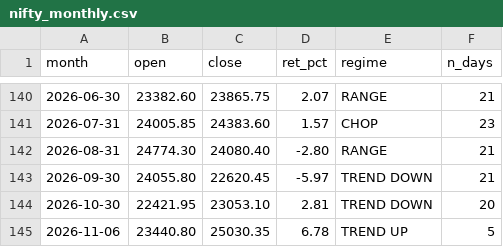
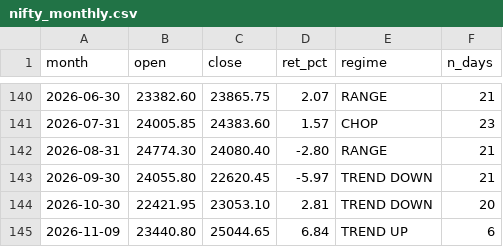
Before and after one commit to Sunil-ghodela/marketmantri_dashboard, a CSV file: state/nifty_monthly.csv, drawn as a sheet; only a part is shown, gaps mark what is left out.

```diff
--- a/state/nifty_monthly.csv
+++ b/state/nifty_monthly.csv
@@ -144,2 +144,2 @@ month,open,close,ret_pct,regime,n_days
 2026-10-30,22421.95,23053.10,2.81,TREND DOWN,20
-2026-11-06,23440.80,25030.35,6.78,TREND UP,5
+2026-11-09,23440.80,25044.65,6.84,TREND UP,6
```
Also changed, not shown: state/nifty_daily_state.csv, state/nifty_prices.csv, 5 other files.
